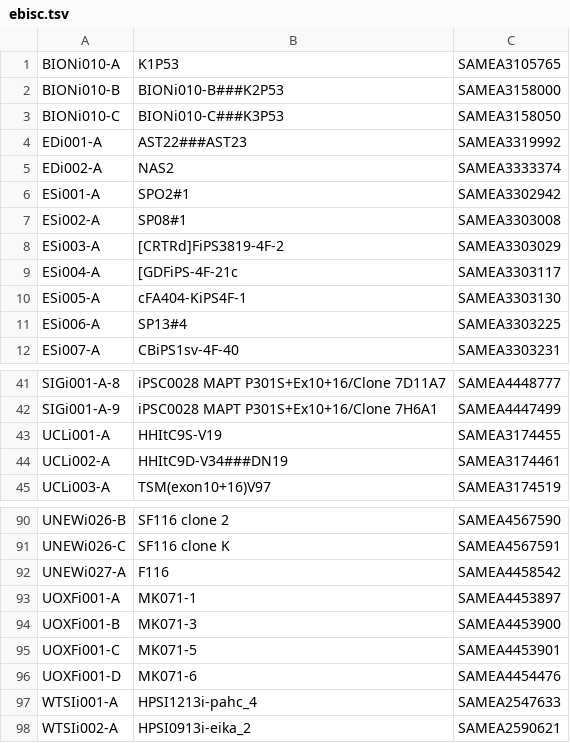
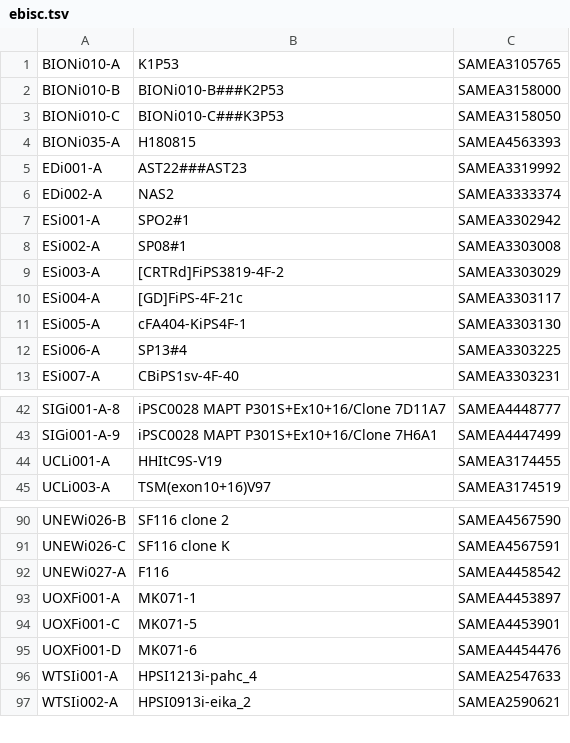
Before and after one commit to EMBL-EBI-GCA/literature_mining_ids, a TSV file: ebisc.tsv, drawn as a sheet; only a part is shown, gaps mark what is left out.

```diff
--- a/ebisc.tsv
+++ b/ebisc.tsv
@@ -3,2 +3,3 @@ BIONi010-B	BIONi010-B###K2P53	SAMEA3158000
 BIONi010-C	BIONi010-C###K3P53	SAMEA3158050
+BIONi035-A	H180815	SAMEA4563393
 EDi001-A	AST22###AST23	SAMEA3319992
@@ -8,3 +9,3 @@ ESi002-A	SP08#1	SAMEA3303008
 ESi003-A	[CRTRd]FiPS3819-4F-2	SAMEA3303029
-ESi004-A	[GDFiPS-4F-21c	SAMEA3303117
+ESi004-A	[GD]FiPS-4F-21c	SAMEA3303117
 ESi005-A	cFA404-KiPS4F-1	SAMEA3303130
@@ -43,3 +44,2 @@ SIGi001-A-9	iPSC0028 MAPT P301S+Ex10+16/Clone 7H6A1	SAMEA4447499
 UCLi001-A	HHItC9S-V19	SAMEA3174455
-UCLi002-A	HHItC9D-V34###DN19	SAMEA3174461
 UCLi003-A	TSM(exon10+16)V97	SAMEA3174519
@@ -93,3 +93,2 @@ UNEWi027-A	F116	SAMEA4458542
 UOXFi001-A	MK071-1	SAMEA4453897
-UOXFi001-B	MK071-3	SAMEA4453900
 UOXFi001-C	MK071-5	SAMEA4453901
```
Also changed, not shown: hipsci.tsv.
